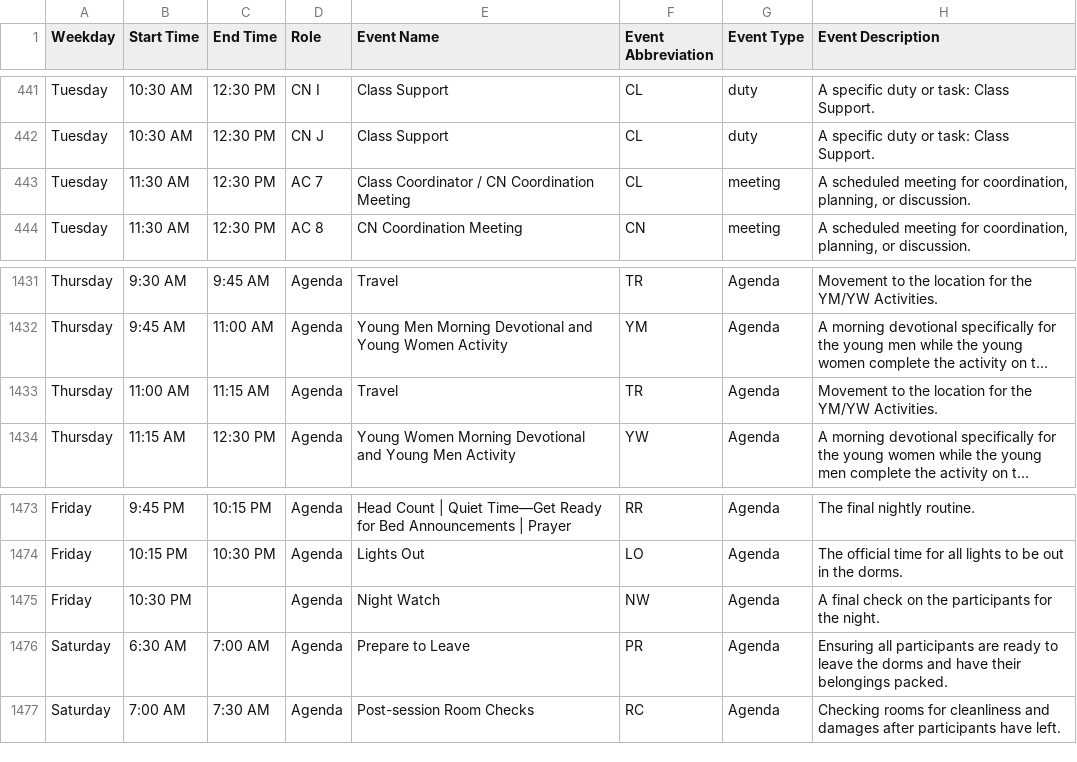
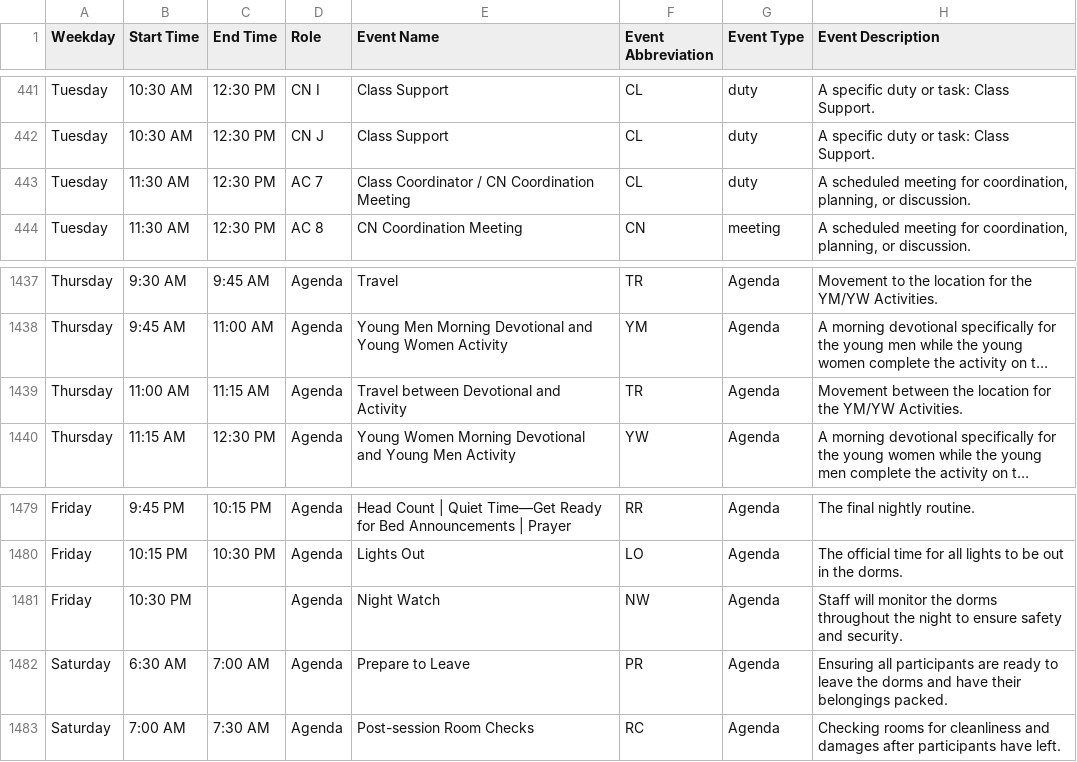
Before and after one commit to TheOneWhoCameBefore/fsy-duties-schedule, a CSV file: duties_and_agenda.csv, drawn as a sheet; only a part is shown, gaps mark what is left out; long unchanged cells end in …; addresses are those after the commit; the diff covers the shown part only; the diff names each change by its address in the sheet, - before the commit and + after, or states it on an @@ line.

```diff
--- a/duties_and_agenda.csv
+++ b/duties_and_agenda.csv
-G443 (Event Type): meeting
+G443 (Event Type): duty
-E1439 (Event Name): Travel
+E1439 (Event Name): Travel between Devotional and Activity
-H1439 (Event Description): Movement to the location…
+H1439 (Event Description): Movement between the location…
-H1481 (Event Description): A final check on the participants for the night.
+H1481 (Event Description): Staff will monitor the dorms throughout the night to ensure safety and security.
```
Also changed, not shown: 6 added rows and 9 edited cells elsewhere in this file.
